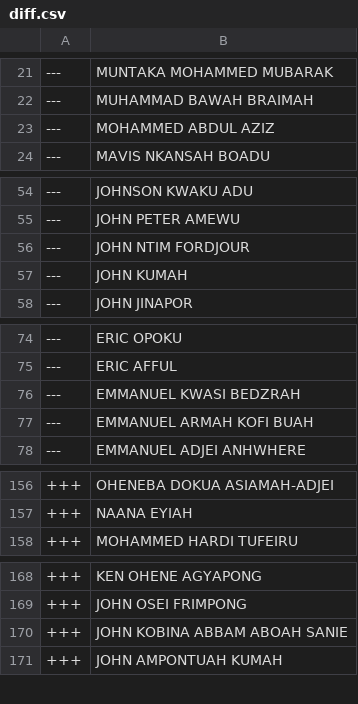
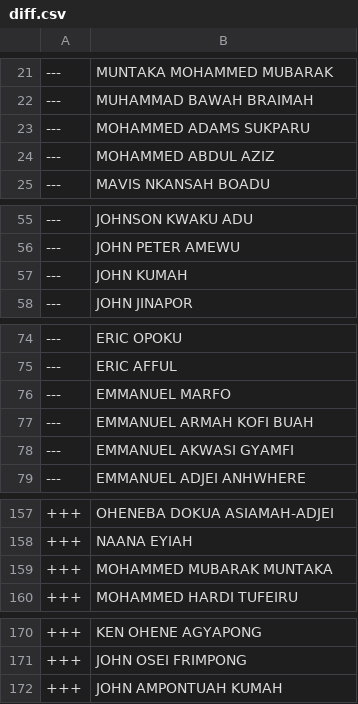
Before and after one commit to every-politician-scrapers/ghana-parliament, a CSV file: data/diff.csv, drawn as a sheet; only a part is shown, gaps mark what is left out; the diff covers the shown part only.

```diff
--- a/data/diff.csv
+++ b/data/diff.csv
@@ -22,2 +22,3 @@
 ---,MUHAMMAD BAWAH BRAIMAH
+---,MOHAMMED ADAMS SUKPARU
 ---,MOHAMMED ABDUL AZIZ
@@ -55,3 +56,2 @@
 ---,JOHN PETER AMEWU
----,JOHN NTIM FORDJOUR
 ---,JOHN KUMAH
@@ -75,4 +75,5 @@
 ---,ERIC AFFUL
----,EMMANUEL KWASI BEDZRAH
+---,EMMANUEL MARFO
 ---,EMMANUEL ARMAH KOFI BUAH
+---,EMMANUEL AKWASI GYAMFI
 ---,EMMANUEL ADJEI ANHWHERE
@@ -157,2 +158,3 @@
 +++,NAANA EYIAH
++++,MOHAMMED MUBARAK MUNTAKA
 +++,MOHAMMED HARDI TUFEIRU
@@ -169,3 +171,2 @@
 +++,JOHN OSEI FRIMPONG
-+++,JOHN KOBINA ABBAM ABOAH SANIE
 +++,JOHN AMPONTUAH KUMAH
```
Also changed, not shown: 1 added row and 1 edited cell elsewhere in this file, data/official.csv.
